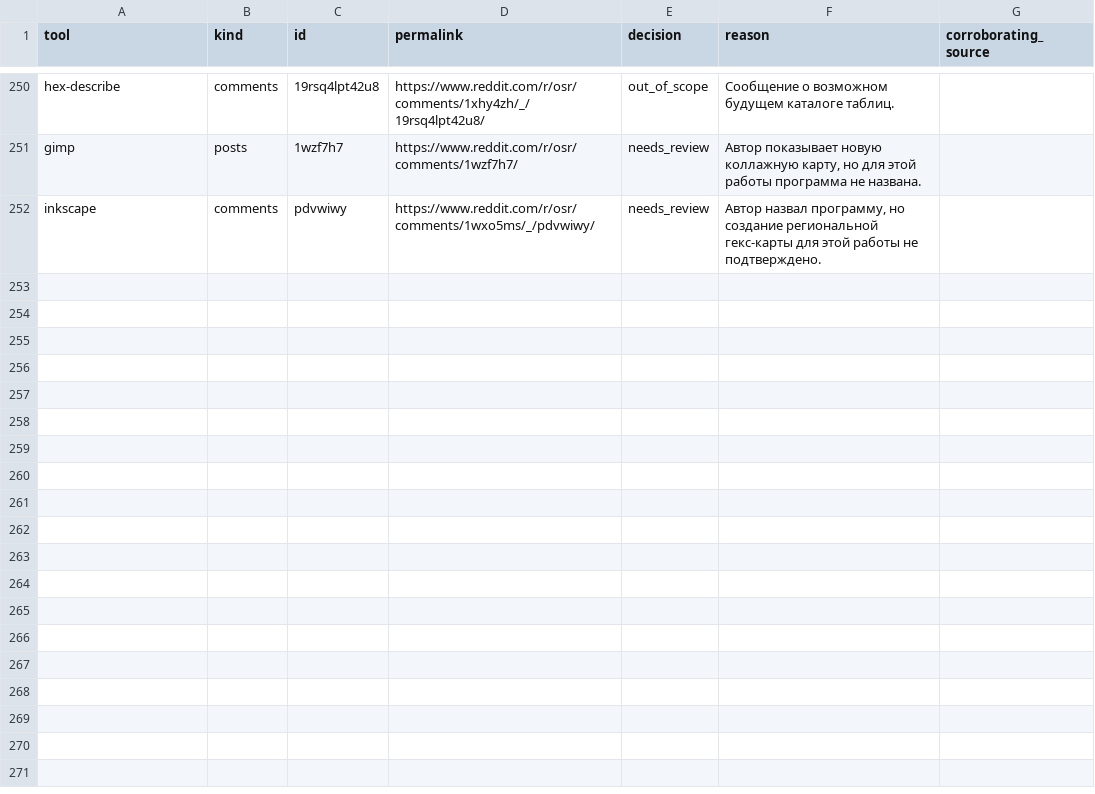
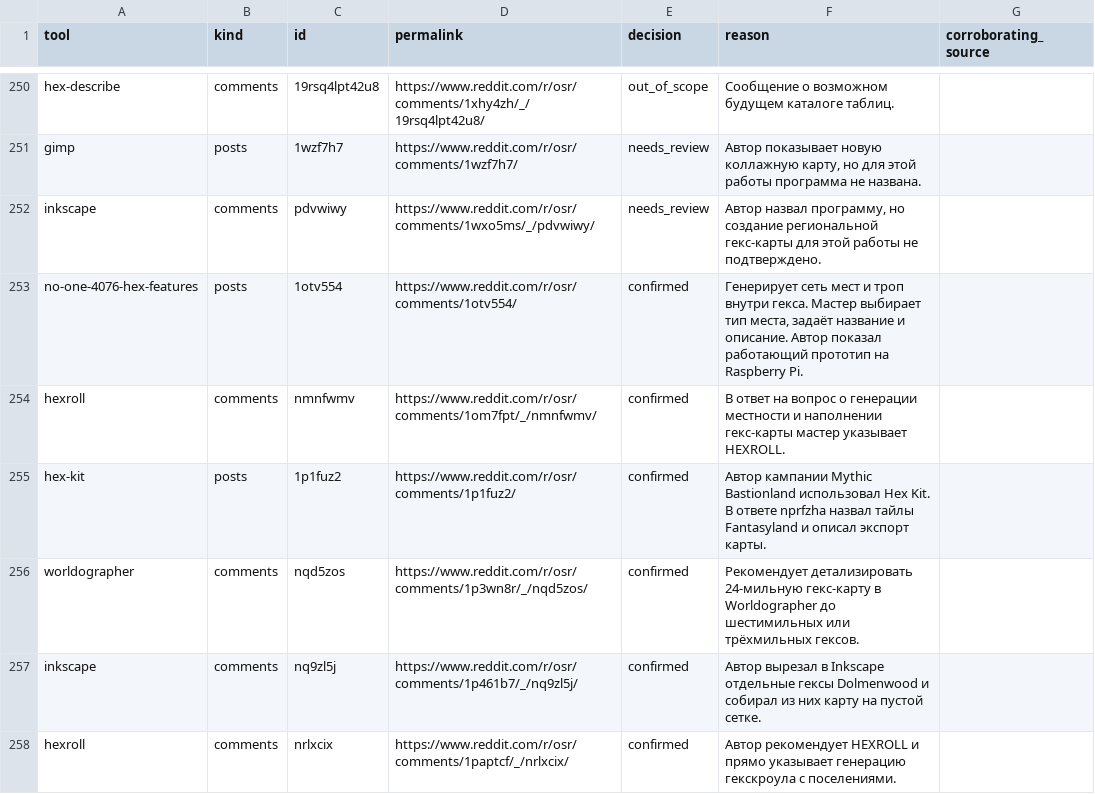
Before and after one commit to YuriyEmelyanov/Hexcrawl, a CSV file: agent-work/research/reddit-map-tools/hex-only/context-review.csv, drawn as a sheet; only a part is shown, gaps mark what is left out; the diff names each change by its address in the sheet, - before the commit and + after, or states it on an @@ line.

```diff
--- a/agent-work/research/reddit-map-tools/hex-only/context-review.csv
+++ b/agent-work/research/reddit-map-tools/hex-only/context-review.csv
+row 253: no-one-4076-hex-features | posts | 1otv554 | https://www.reddit.com/r/osr/comments/1otv554/ | confirmed | Генерирует сеть мест и троп внутри гекса. Мастер выбирает тип места, задаёт название и описание. Автор показал работающий прототип на Raspberry Pi.
+row 254: hexroll | comments | nmnfwmv | https://www.reddit.com/r/osr/comments/1om7fpt/_/nmnfwmv/ | confirmed | В ответ на вопрос о генерации местности и наполнении гекс-карты мастер указывает HEXROLL.
+row 255: hex-kit | posts | 1p1fuz2 | https://www.reddit.com/r/osr/comments/1p1fuz2/ | confirmed | Автор кампании Mythic Bastionland использовал Hex Kit. В ответе nprfzha назвал тайлы Fantasyland и описал экспорт карты.
+row 256: worldographer | comments | nqd5zos | https://www.reddit.com/r/osr/comments/1p3wn8r/_/nqd5zos/ | confirmed | Рекомендует детализировать 24-мильную гекс-карту в Worldographer до шестимильных или трёхмильных гексов.
+row 257: inkscape | comments | nq9zl5j | https://www.reddit.com/r/osr/comments/1p461b7/_/nq9zl5j/ | confirmed | Автор вырезал в Inkscape отдельные гексы Dolmenwood и собирал из них карту на пустой сетке.
+row 258: hexroll | comments | nrlxcix | https://www.reddit.com/r/osr/comments/1paptcf/_/nrlxcix/ | confirmed | Автор рекомендует HEXROLL и прямо указывает генерацию гекскроула с поселениями.
```
Also changed, not shown: agent-work/research/reddit-map-tools/evidence.csv, agent-work/research/reddit-map-tools/hex-only/evidence.csv, 15 other files.
